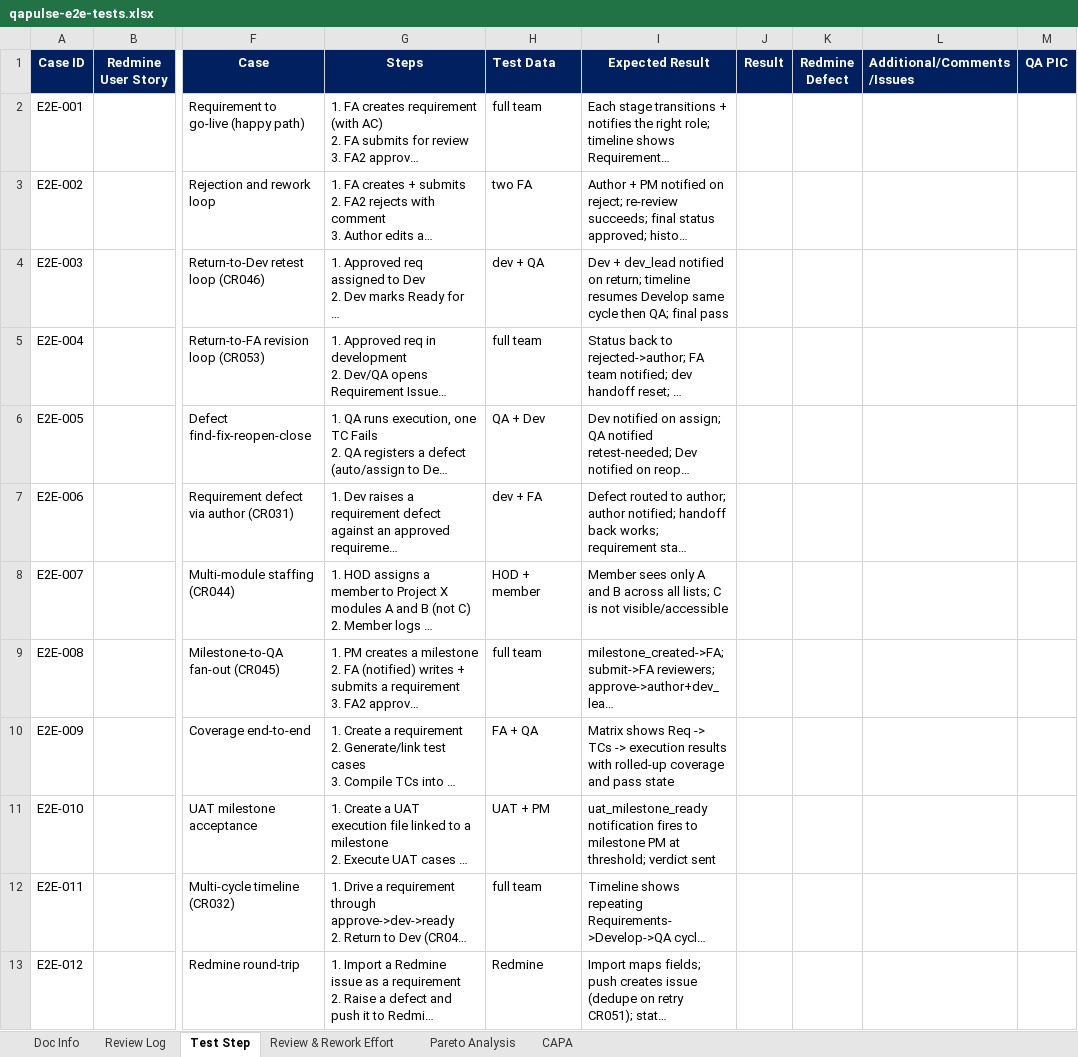
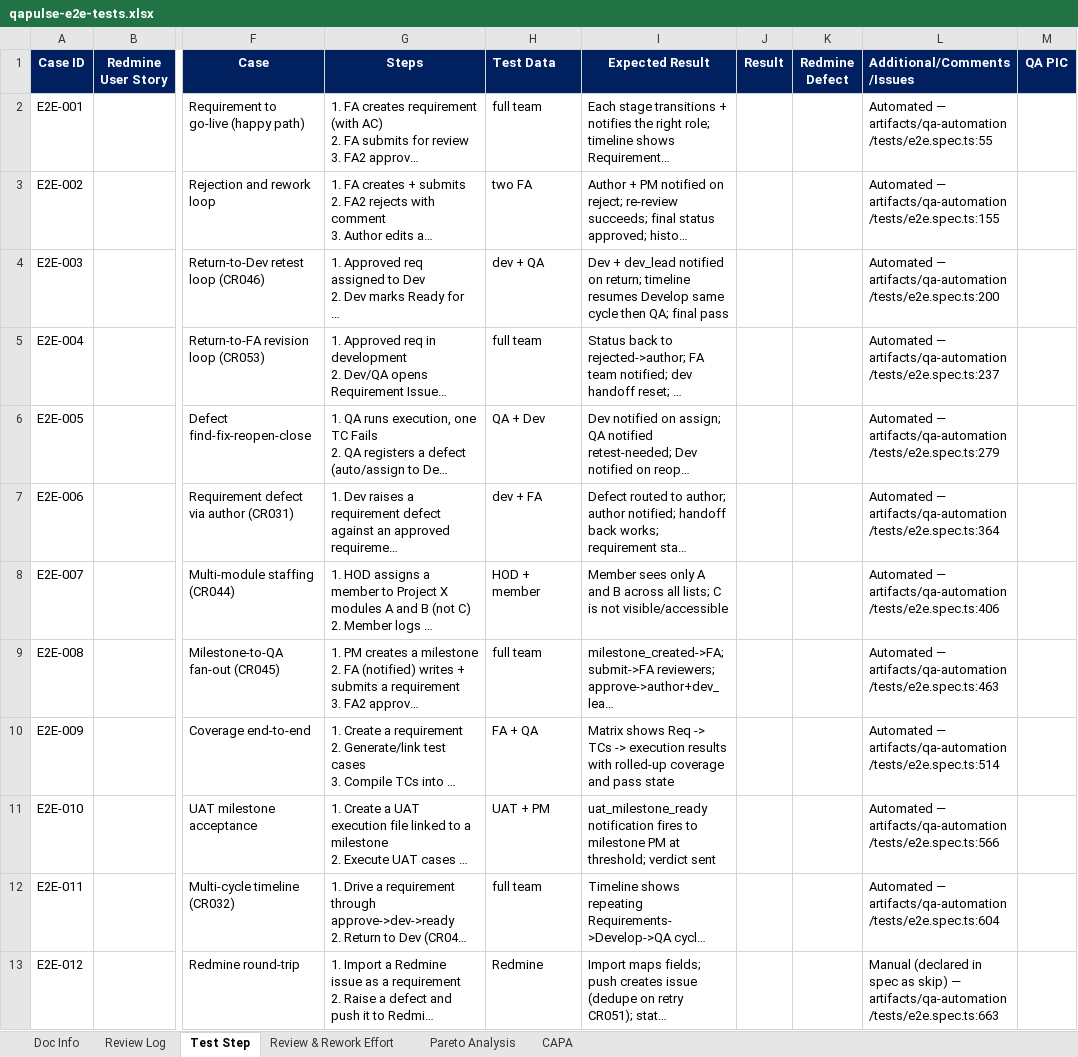
Before and after one commit to syamilsamat/QAPulse, an Excel workbook: docs/test-plans/qapulse-e2e-tests.xlsx, sheet Test Step, drawn as a sheet; only a part is shown, gaps mark what is left out; long unchanged cells end in …; values as stored, in another font and other column widths than the file's, no borders; the diff names each change by its address in the sheet, - before the commit and + after, or states it on an @@ line.

```diff
--- a/docs/test-plans/qapulse-e2e-tests.xlsx (sheet Test Step)
+++ b/docs/test-plans/qapulse-e2e-tests.xlsx (sheet Test Step)
-L2 (Additional/Comments/Issues): (empty)
+L2 (Additional/Comments/Issues): Automated — artifacts/qa-automation/tests/e2e.spec.ts:55
-L3 (Additional/Comments/Issues): (empty)
+L3 (Additional/Comments/Issues): Automated — artifacts/qa-automation/tests/e2e.spec.ts:155
-L4 (Additional/Comments/Issues): (empty)
+L4 (Additional/Comments/Issues): Automated — artifacts/qa-automation/tests/e2e.spec.ts:200
-L5 (Additional/Comments/Issues): (empty)
+L5 (Additional/Comments/Issues): Automated — artifacts/qa-automation/tests/e2e.spec.ts:237
-L6 (Additional/Comments/Issues): (empty)
+L6 (Additional/Comments/Issues): Automated — artifacts/qa-automation/tests/e2e.spec.ts:279
-L7 (Additional/Comments/Issues): (empty)
+L7 (Additional/Comments/Issues): Automated — artifacts/qa-automation/tests/e2e.spec.ts:364
-L8 (Additional/Comments/Issues): (empty)
+L8 (Additional/Comments/Issues): Automated — artifacts/qa-automation/tests/e2e.spec.ts:406
-L9 (Additional/Comments/Issues): (empty)
+L9 (Additional/Comments/Issues): Automated — artifacts/qa-automation/tests/e2e.spec.ts:463
-L10 (Additional/Comments/Issues): (empty)
+L10 (Additional/Comments/Issues): Automated — artifacts/qa-automation/tests/e2e.spec.ts:514
-L11 (Additional/Comments/Issues): (empty)
+L11 (Additional/Comments/Issues): Automated — artifacts/qa-automation/tests/e2e.spec.ts:566
-L12 (Additional/Comments/Issues): (empty)
+L12 (Additional/Comments/Issues): Automated — artifacts/qa-automation/tests/e2e.spec.ts:604
-L13 (Additional/Comments/Issues): (empty)
+L13 (Additional/Comments/Issues): Manual (declared in spec as skip) — artifacts/qa-automation/tests/e2e.spec.ts:663
```
Also changed, not shown: charts or pictures, docs/test-plans/qapulse-functional-tests.xlsx, docs/test-plans/qapulse-negative-tests.xlsx, 17 other files.
